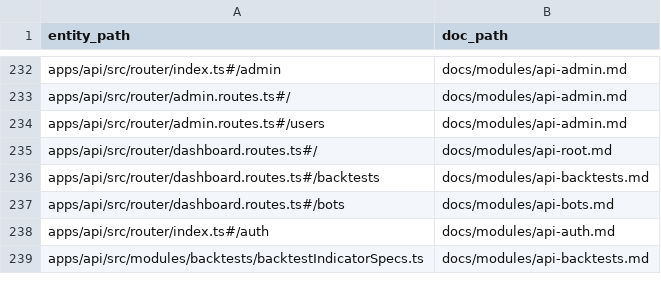
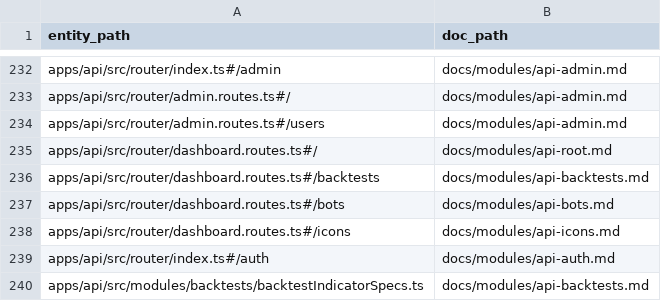
Before and after one commit to Wroblewski-Patryk/Soar, a CSV file: docs/architecture/relations/documentation-links.csv, drawn as a sheet; only a part is shown, gaps mark what is left out; the diff names each change by its address in the sheet, - before the commit and + after, or states it on an @@ line.

Commit message:
docs(status): close icons doc-link refresh [LUC-1294] [LUC-1299]

```diff
--- a/docs/architecture/relations/documentation-links.csv
+++ b/docs/architecture/relations/documentation-links.csv
+row 238: apps/api/src/router/dashboard.routes.ts#/icons | docs/modules/api-icons.md
```
Also changed, not shown: 21 other files.
